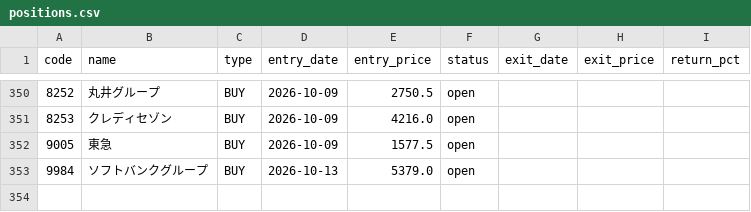
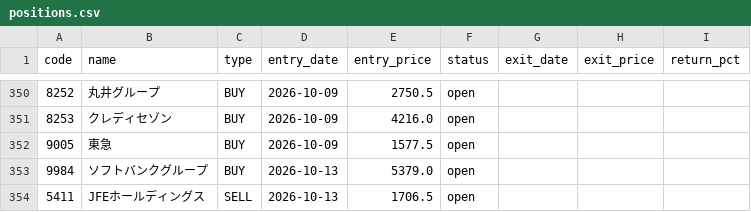
Before and after one commit to alohakozi-ux/nikkei-signal-app, a CSV file: positions.csv, drawn as a sheet; only a part is shown, gaps mark what is left out; the diff names each change by its address in the sheet, - before the commit and + after, or states it on an @@ line.

```diff
--- a/positions.csv
+++ b/positions.csv
+row 354: 5411 | JFEホールディングス | SELL | 2026-10-13 | 1706.5 | open
```
